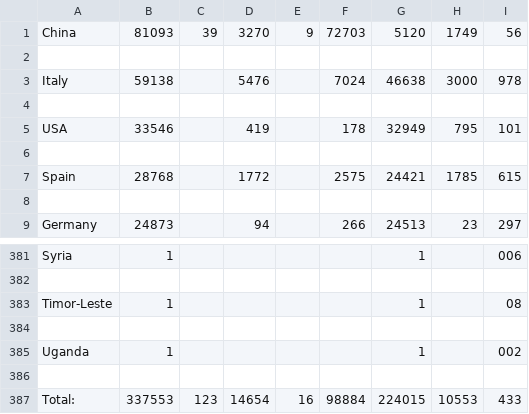
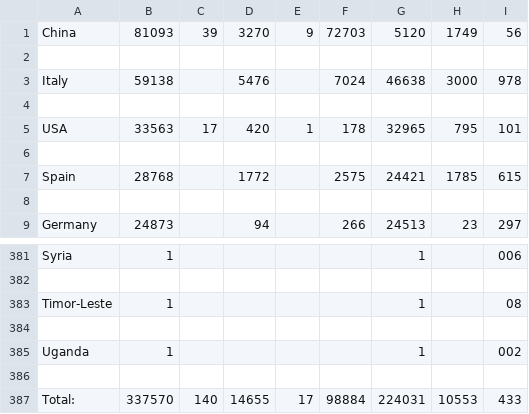
Before and after one commit to kanishk307/COVID19-Scraping-GeneratingPlots, a CSV file: convertedfile.csv, drawn as a sheet; only a part is shown, gaps mark what is left out.

```diff
--- a/convertedfile.csv
+++ b/convertedfile.csv
@@ -4,3 +4,3 @@ Italy,59138,,5476,,7024,46638,3000,978,
 
-USA,33546,,419,,178,32949,795,101,
+USA,33563,17,420,1,178,32965,795,101,
 
@@ -386,2 +386,2 @@ Uganda,1,,,,,1,,002,
 
-Total:,337553,123,14654,16,98884,224015,10553,433,
+Total:,337570,140,14655,17,98884,224031,10553,433,
```
Also changed, not shown: modified_df.csv.
